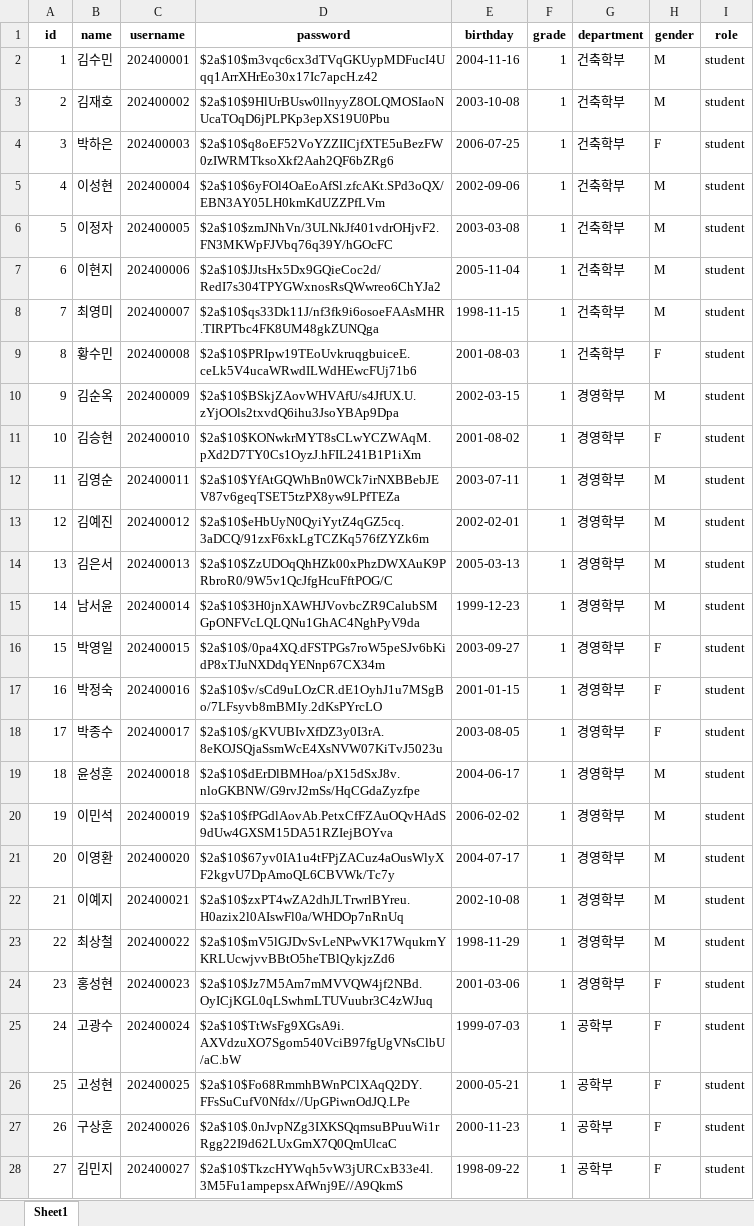
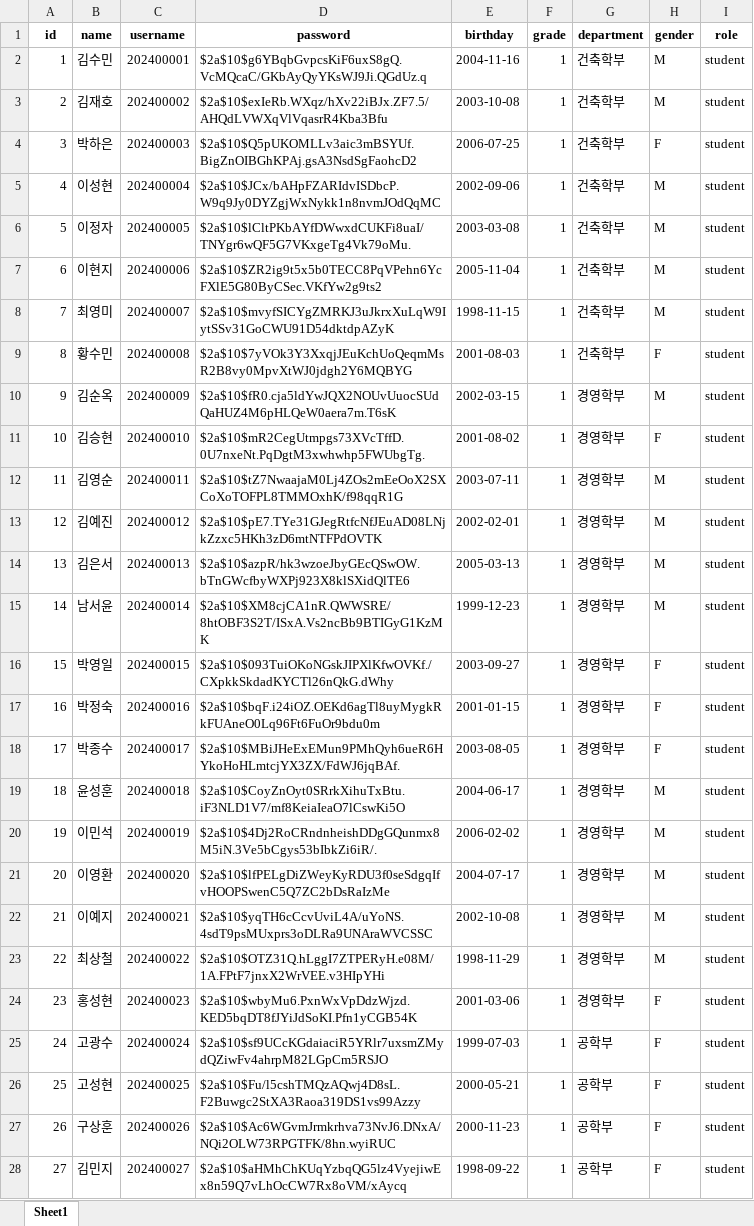
Before and after one commit to park-chanhyung/University, an Excel workbook: src/main/resources/static/files/out_student.xlsx, sheet Sheet1, drawn as a sheet; only a part is shown; values as stored, in another font and other column widths than the file's, no borders; the diff covers the shown part only; the diff names each change by its address in the sheet, - before the commit and + after, or states it on an @@ line.

```diff
--- a/src/main/resources/static/files/out_student.xlsx (sheet Sheet1)
+++ b/src/main/resources/static/files/out_student.xlsx (sheet Sheet1)
-D2 (password): $2a$10$m3vqc6cx3dTVqGKUypMDFucI4Uqq1ArrXHrEo30x17Ic7apcH.z42
+D2 (password): $2a$10$g6YBqbGvpcsKiF6uxS8gQ.VcMQcaC/GKbAyQyYKsWJ9Ji.QGdUz.q
-D3 (password): $2a$10$9HlUrBUsw0llnyyZ8OLQMOSIaoNUcaTOqD6jPLPKp3epXS19U0Pbu
+D3 (password): $2a$10$exIeRb.WXqz/hXv22iBJx.ZF7.5/AHQdLVWXqVlVqasrR4Kba3Bfu
-D4 (password): $2a$10$q8oEF52VoYZZIICjfXTE5uBezFW0zIWRMTksoXkf2Aah2QF6bZRg6
+D4 (password): $2a$10$Q5pUKOMLLv3aic3mBSYUf.BigZnOIBGhKPAj.gsA3NsdSgFaohcD2
-D5 (password): $2a$10$6yFOl4OaEoAfSl.zfcAKt.SPd3oQX/EBN3AY05LH0kmKdUZZPfLVm
+D5 (password): $2a$10$JCx/bAHpFZARIdvISDbcP.W9q9Jy0DYZgjWxNykk1n8nvmJOdQqMC
-D6 (password): $2a$10$zmJNhVn/3ULNkJf401vdrOHjvF2.FN3MKWpFJVbq76q39Y/hGOcFC
+D6 (password): $2a$10$lCltPKbAYfDWwxdCUKFi8uaI/TNYgr6wQF5G7VKxgeTg4Vk79oMu.
-D7 (password): $2a$10$JJtsHx5Dx9GQieCoc2d/RedI7s304TPYGWxnosRsQWwreo6ChYJa2
+D7 (password): $2a$10$ZR2ig9t5x5b0TECC8PqVPehn6YcFXlE5G80ByCSec.VKfYw2g9ts2
-D8 (password): $2a$10$qs33Dk11J/nf3fk9i6osoeFAAsMHR.TIRPTbc4FK8UM48gkZUNQga
+D8 (password): $2a$10$mvyfSICYgZMRKJ3uJkrxXuLqW9IytSSv31GoCWU91D54dktdpAZyK
-D9 (password): $2a$10$PRIpw19TEoUvkruqgbuiceE.ceLk5V4ucaWRwdILWdHEwcFUj71b6
+D9 (password): $2a$10$7yVOk3Y3XxqjJEuKchUoQeqmMsR2B8vy0MpvXtWJ0jdgh2Y6MQBYG
-D10 (password): $2a$10$BSkjZAovWHVAfU/s4JfUX.U.zYjOOls2txvdQ6ihu3JsoYBAp9Dpa
+D10 (password): $2a$10$fR0.cja5ldYwJQX2NOUvUuocSUdQaHUZ4M6pHLQeW0aera7m.T6sK
-D11 (password): $2a$10$KONwkrMYT8sCLwYCZWAqM.pXd2D7TY0Cs1OyzJ.hFIL241B1P1iXm
+D11 (password): $2a$10$mR2CegUtmpgs73XVcTffD.0U7nxeNt.PqDgtM3xwhwhp5FWUbgTg.
-D12 (password): $2a$10$YfAtGQWhBn0WCk7irNXBBebJEV87v6geqTSET5tzPX8yw9LPfTEZa
+D12 (password): $2a$10$tZ7NwaajaM0Lj4ZOs2mEeOoX2SXCoXoTOFPL8TMMOxhK/f98qqR1G
-D13 (password): $2a$10$eHbUyN0QyiYytZ4qGZ5cq.3aDCQ/91zxF6xkLgTCZKq576fZYZk6m
+D13 (password): $2a$10$pE7.TYe31GJegRtfcNfJEuAD08LNjkZzxc5HKh3zD6mtNTFPdOVTK
-D14 (password): $2a$10$ZzUDOqQhHZk00xPhzDWXAuK9PRbroR0/9W5v1QcJfgHcuFftPOG/C
+D14 (password): $2a$10$azpR/hk3wzoeJbyGEcQSwOW.bTnGWcfbyWXPj923X8klSXidQlTE6
-D15 (password): $2a$10$3H0jnXAWHJVovbcZR9CalubSMGpONFVcLQLQNu1GhAC4NghPyV9da
+D15 (password): $2a$10$XM8cjCA1nR.QWWSRE/8htOBF3S2T/ISxA.Vs2ncBb9BTIGyG1KzMK
-D16 (password): $2a$10$/0pa4XQ.dFSTPGs7roW5peSJv6bKidP8xTJuNXDdqYENnp67CX34m
+D16 (password): $2a$10$093TuiOKoNGskJIPXlKfwOVKf./CXpkkSkdadKYCTl26nQkG.dWhy
-D17 (password): $2a$10$v/sCd9uLOzCR.dE1OyhJ1u7MSgBo/7LFsyvb8mBMIy.2dKsPYrcLO
+D17 (password): $2a$10$bqF.i24iOZ.OEKd6agTl8uyMygkRkFUAneO0Lq96Ft6FuOr9bdu0m
-D18 (password): $2a$10$/gKVUBIvXfDZ3y0I3rA.8eKOJSQjaSsmWcE4XsNVW07KiTvJ5023u
+D18 (password): $2a$10$MBiJHeExEMun9PMhQyh6ueR6HYkoHoHLmtcjYX3ZX/FdWJ6jqBAf.
-D19 (password): $2a$10$dErDlBMHoa/pX15dSxJ8v.nloGKBNW/G9rvJ2mSs/HqCGdaZyzfpe
+D19 (password): $2a$10$CoyZnOyt0SRrkXihuTxBtu.iF3NLD1V7/mf8KeiaIeaO7lCswKi5O
-D20 (password): $2a$10$fPGdlAovAb.PetxCfFZAuOQvHAdS9dUw4GXSM15DA51RZIejBOYva
+D20 (password): $2a$10$4Dj2RoCRndnheishDDgGQunmx8M5iN.3Ve5bCgys53bIbkZi6iR/.
-D21 (password): $2a$10$67yv0IA1u4tFPjZACuz4aOusWlyXF2kgvU7DpAmoQL6CBVWk/Tc7y
+D21 (password): $2a$10$lfPELgDiZWeyKyRDU3f0seSdgqIfvHOOPSwenC5Q7ZC2bDsRaIzMe
-D22 (password): $2a$10$zxPT4wZA2dhJLTrwrlBYreu.H0azix2l0AIswFl0a/WHDOp7nRnUq
+D22 (password): $2a$10$yqTH6cCcvUviL4A/uYoNS.4sdT9psMUxprs3oDLRa9UNAraWVCSSC
-D23 (password): $2a$10$mV5lGJDvSvLeNPwVK17WqukrnYKRLUcwjvvBBtO5heTBlQykjzZd6
+D23 (password): $2a$10$OTZ31Q.hLggI7ZTPERyH.e08M/1A.FPtF7jnxX2WrVEE.v3HIpYHi
-D24 (password): $2a$10$Jz7M5Am7mMVVQW4jf2NBd.OyICjKGL0qLSwhmLTUVuubr3C4zWJuq
+D24 (password): $2a$10$wbyMu6.PxnWxVpDdzWjzd.KED5bqDT8fJYiJdSoKI.Pfn1yCGB54K
-D25 (password): $2a$10$TtWsFg9XGsA9i.AXVdzuXO7Sgom540VciB97fgUgVNsClbU/aC.bW
+D25 (password): $2a$10$sf9UCcKGdaiaciR5YRlr7uxsmZMydQZiwFv4ahrpM82LGpCm5RSJO
-D26 (password): $2a$10$Fo68RmmhBWnPClXAqQ2DY.FFsSuCufV0Nfdx//UpGPiwnOdJQ.LPe
+D26 (password): $2a$10$Fu/l5cshTMQzAQwj4D8sL.F2Buwgc2StXA3Raoa319DS1vs99Azzy
-D27 (password): $2a$10$.0nJvpNZg3IXKSQqmsuBPuuWi1rRgg22I9d62LUxGmX7Q0QmUlcaC
+D27 (password): $2a$10$Ac6WGvmJrmkrhva73NvJ6.DNxA/NQi2OLW73RPGTFK/8hn.wyiRUC
-D28 (password): $2a$10$TkzcHYWqh5vW3jURCxB33e4l.3M5Fu1ampepsxAfWnj9E//A9QkmS
+D28 (password): $2a$10$aHMhChKUqYzbqQG5lz4VyejiwEx8n59Q7vLhOcCW7Rx8oVM/xAycq
```
Also changed, not shown: 473 edited cells elsewhere in this sheet, 14 other files.
